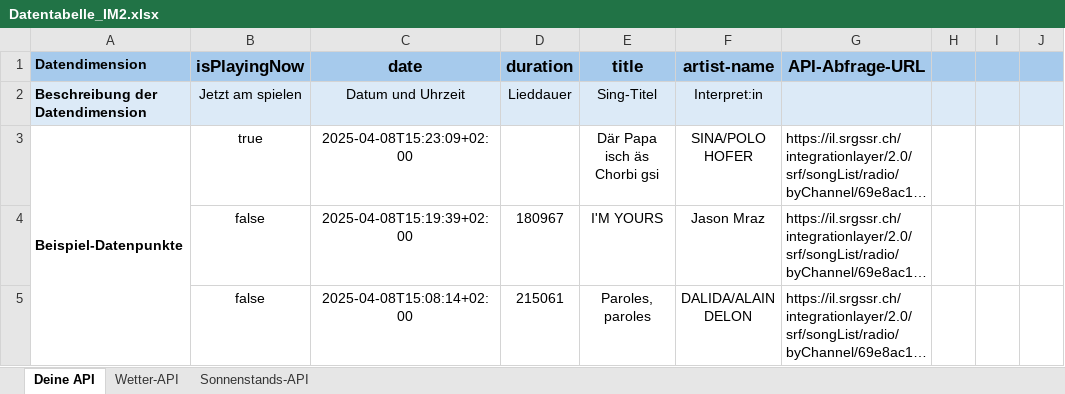
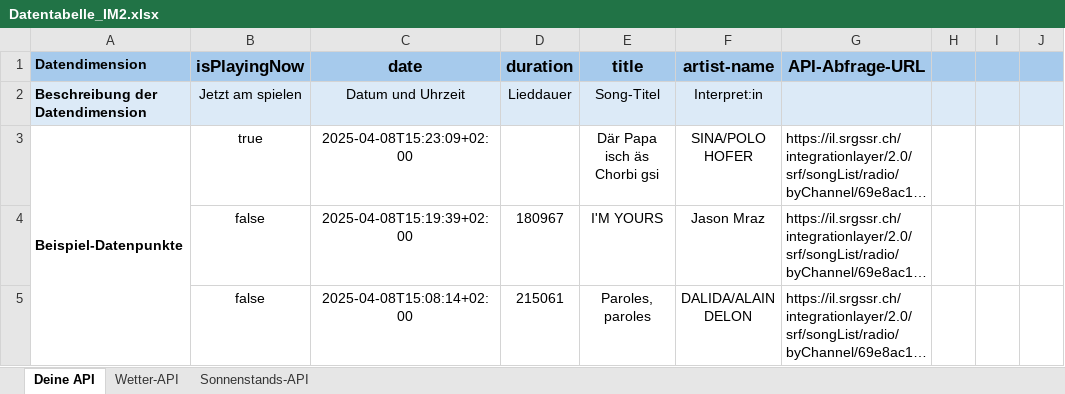
Before and after one commit to Lailaaaa23/Semesterarbeit-IM2, an Excel workbook: Datentabelle_IM2.xlsx, sheet Deine API, drawn as a sheet; only a part is shown; long unchanged cells end in …; values as stored, in another font and other column widths than the file's, no borders; the diff names each change by its address in the sheet, - before the commit and + after, or states it on an @@ line.

```diff
--- a/Datentabelle_IM2.xlsx (sheet Deine API)
+++ b/Datentabelle_IM2.xlsx (sheet Deine API)
-E2 (title): Sing-Titel
+E2 (title): Song-Titel
```
Also changed, not shown: 2 other files.
